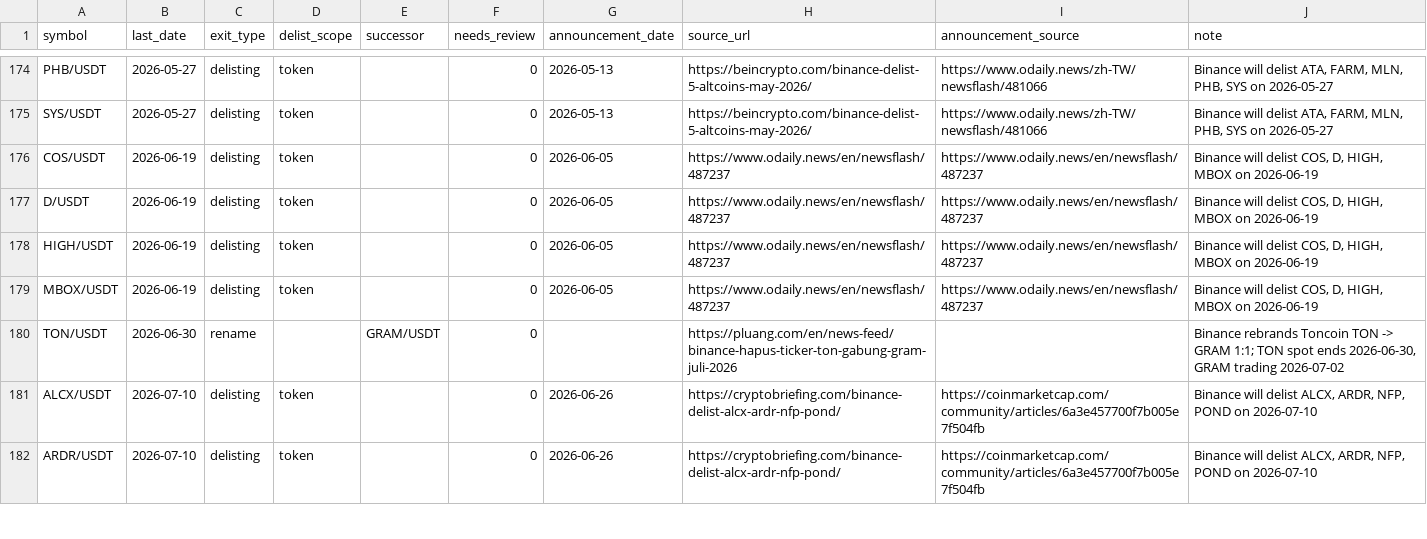
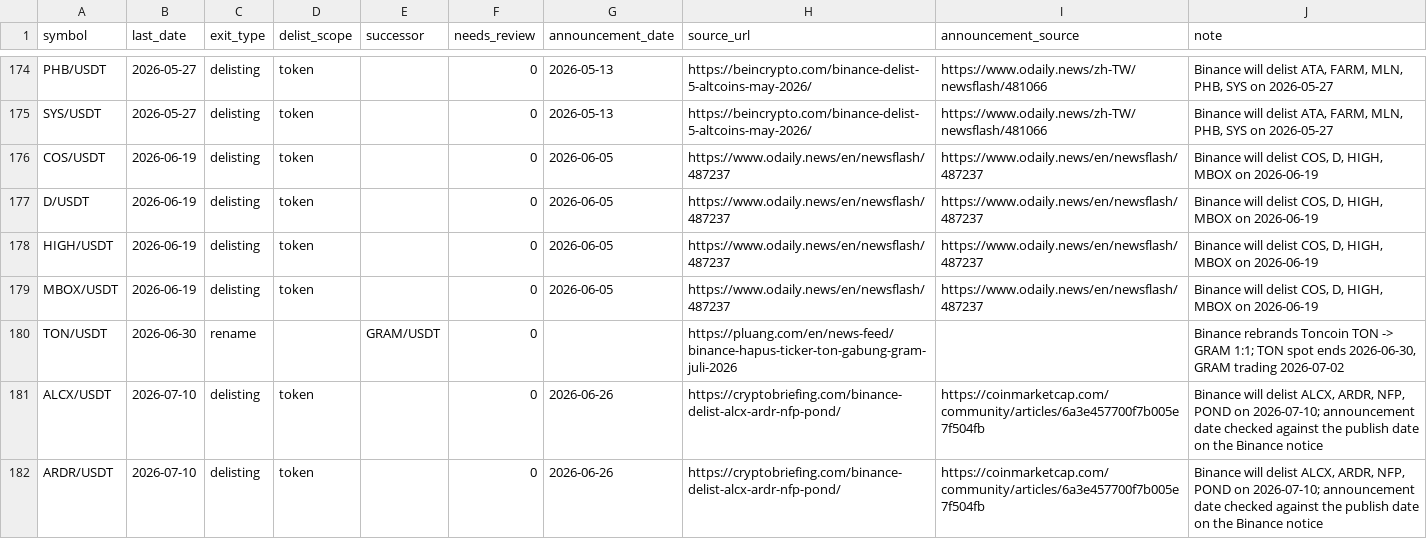
Before and after one commit to yuyanranq-commits/Crypto-Factor-Research, a CSV file: delisting/labels/exit_labels.csv, drawn as a sheet; only a part is shown, gaps mark what is left out; the diff covers the shown part only.

```diff
--- a/delisting/labels/exit_labels.csv
+++ b/delisting/labels/exit_labels.csv
@@ -180,3 +180,3 @@ MBOX/USDT,2026-06-19,delisting,token,,0,2026-06-05,https://www.odaily.news/en/ne
 TON/USDT,2026-06-30,rename,,GRAM/USDT,0,,https://pluang.com/en/news-feed/binance-hapus-ticker-ton-gabung-gram-juli-2026,,"Binance rebrands Toncoin TON -> GRAM 1:1; TON spot ends 2026-06-30, GRAM trading 2026-07-02"
-ALCX/USDT,2026-07-10,delisting,token,,0,2026-06-26,https://cryptobriefing.com/binance-delist-alcx-ardr-nfp-pond/,https://coinmarketcap.com/community/articles/6a3e457700f7b005e7f504fb,"Binance will delist ALCX, ARDR, NFP, POND on 2026-07-10"
-ARDR/USDT,2026-07-10,delisting,token,,0,2026-06-26,https://cryptobriefing.com/binance-delist-alcx-ardr-nfp-pond/,https://coinmarketcap.com/community/articles/6a3e457700f7b005e7f504fb,"Binance will delist ALCX, ARDR, NFP, POND on 2026-07-10"
+ALCX/USDT,2026-07-10,delisting,token,,0,2026-06-26,https://cryptobriefing.com/binance-delist-alcx-ardr-nfp-pond/,https://coinmarketcap.com/community/articles/6a3e457700f7b005e7f504fb,"Binance will delist ALCX, ARDR, NFP, POND on 2026-07-10; announcement date checked against the publish date on the Binance notice"
+ARDR/USDT,2026-07-10,delisting,token,,0,2026-06-26,https://cryptobriefing.com/binance-delist-alcx-ardr-nfp-pond/,https://coinmarketcap.com/community/articles/6a3e457700f7b005e7f504fb,"Binance will delist ALCX, ARDR, NFP, POND on 2026-07-10; announcement date checked against the publish date on the Binance notice"
```
Also changed, not shown: 5 edited cells elsewhere in this file.
